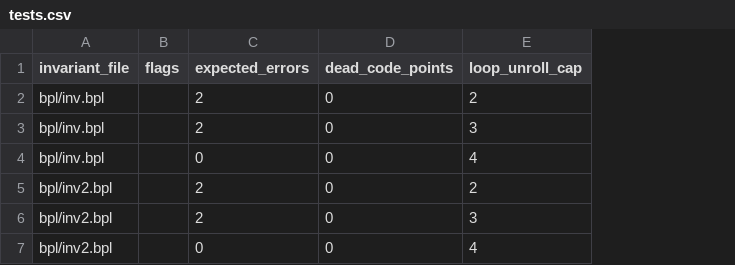
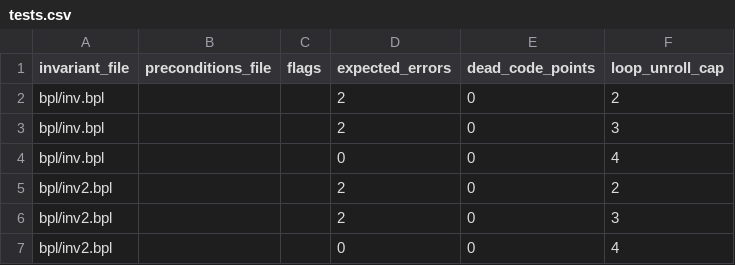
Before and after one commit to ywelsch/bcverifier, a CSV file: libraries/obool/tests.csv, drawn as a sheet; the diff names each change by its address in the sheet, - before the commit and + after, or states it on an @@ line.

Commit message:
adapted test handling (reading of csv file) to be able to include preconditions (e.g. to disable havoc). Fixed lost information about exposed/createdByCtxt flags when using havoc to handle boundary calls.

```diff
--- a/libraries/obool/tests.csv
+++ b/libraries/obool/tests.csv
+column B (preconditions_file), empty
```
Also changed, not shown: libraries/callTest/tests.csv, libraries/cb/tests.csv, 13 other files.
